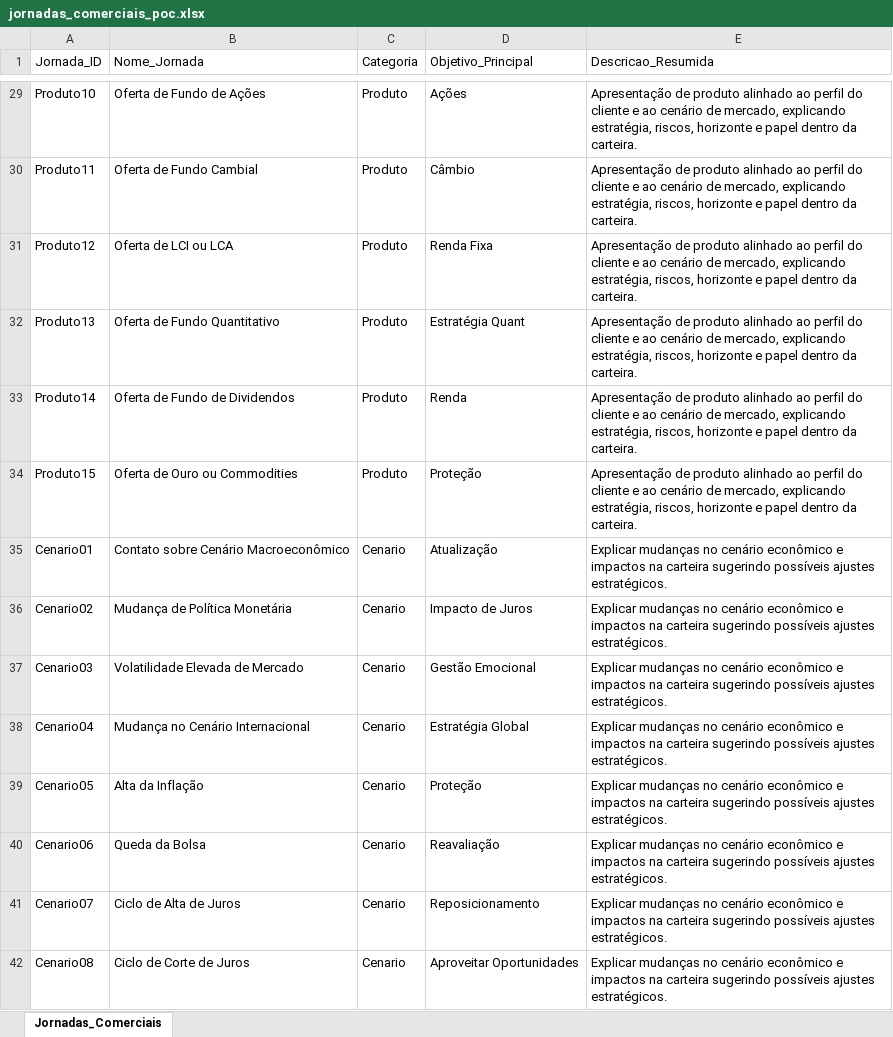
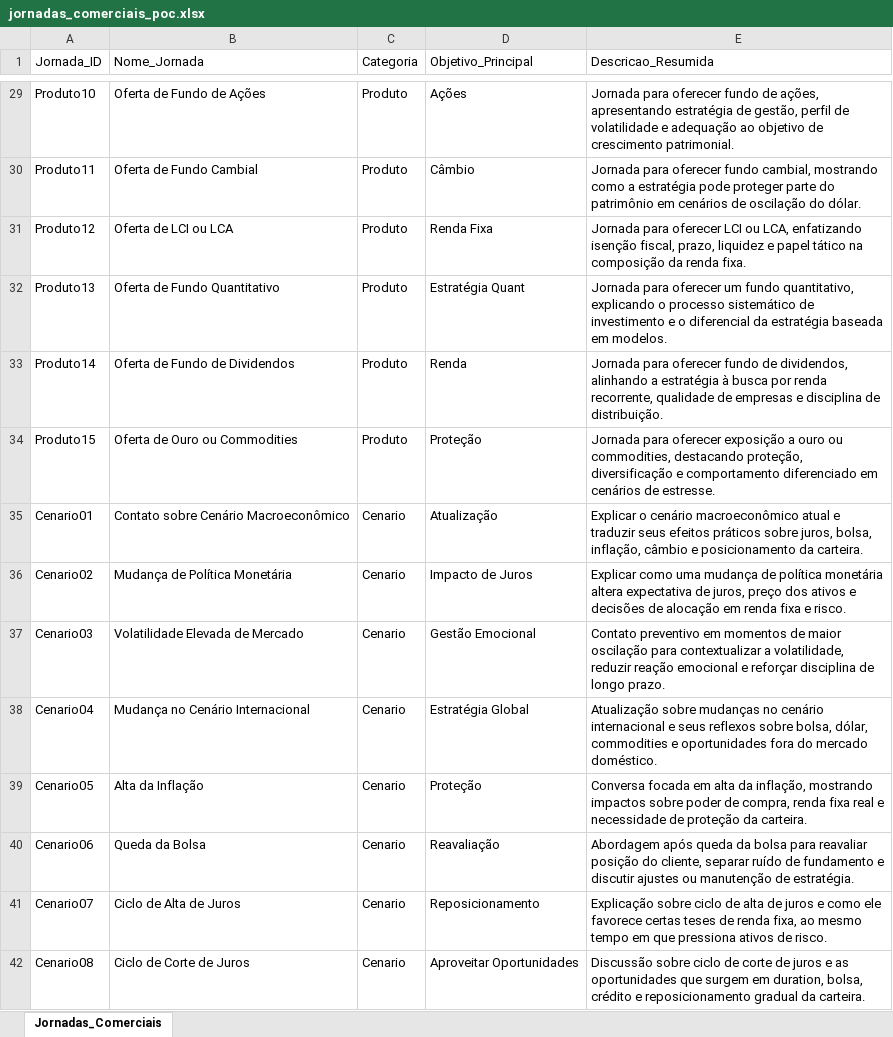
Before and after one commit to guto0604/AssessorAAAI, an Excel workbook: data/jornadas_comerciais_poc.xlsx, sheet Jornadas_Comerciais, drawn as a sheet; only a part is shown, gaps mark what is left out; values as stored, in another font and other column widths than the file's, no borders; the diff covers the shown part only; the diff names each change by its address in the sheet, - before the commit and + after, or states it on an @@ line.

Commit message:
ajuste leitura parquet e alteracao descrição de jornadas

```diff
--- a/data/jornadas_comerciais_poc.xlsx (sheet Jornadas_Comerciais)
+++ b/data/jornadas_comerciais_poc.xlsx (sheet Jornadas_Comerciais)
-E29 (Descricao_Resumida): Apresentação de produto alinhado ao perfil do cliente e ao cenário de mercado, explicando estratégia, riscos, horizonte e papel dentro da carteira.
+E29 (Descricao_Resumida): Jornada para oferecer fundo de ações, apresentando estratégia de gestão, perfil de volatilidade e adequação ao objetivo de crescimento patrimonial.
-E30 (Descricao_Resumida): Apresentação de produto alinhado ao perfil do cliente e ao cenário de mercado, explicando estratégia, riscos, horizonte e papel dentro da carteira.
+E30 (Descricao_Resumida): Jornada para oferecer fundo cambial, mostrando como a estratégia pode proteger parte do patrimônio em cenários de oscilação do dólar.
-E31 (Descricao_Resumida): Apresentação de produto alinhado ao perfil do cliente e ao cenário de mercado, explicando estratégia, riscos, horizonte e papel dentro da carteira.
+E31 (Descricao_Resumida): Jornada para oferecer LCI ou LCA, enfatizando isenção fiscal, prazo, liquidez e papel tático na composição da renda fixa.
-E32 (Descricao_Resumida): Apresentação de produto alinhado ao perfil do cliente e ao cenário de mercado, explicando estratégia, riscos, horizonte e papel dentro da carteira.
+E32 (Descricao_Resumida): Jornada para oferecer um fundo quantitativo, explicando o processo sistemático de investimento e o diferencial da estratégia baseada em modelos.
-E33 (Descricao_Resumida): Apresentação de produto alinhado ao perfil do cliente e ao cenário de mercado, explicando estratégia, riscos, horizonte e papel dentro da carteira.
+E33 (Descricao_Resumida): Jornada para oferecer fundo de dividendos, alinhando a estratégia à busca por renda recorrente, qualidade de empresas e disciplina de distribuição.
-E34 (Descricao_Resumida): Apresentação de produto alinhado ao perfil do cliente e ao cenário de mercado, explicando estratégia, riscos, horizonte e papel dentro da carteira.
+E34 (Descricao_Resumida): Jornada para oferecer exposição a ouro ou commodities, destacando proteção, diversificação e comportamento diferenciado em cenários de estresse.
-E35 (Descricao_Resumida): Explicar mudanças no cenário econômico e impactos na carteira sugerindo possíveis ajustes estratégicos.
+E35 (Descricao_Resumida): Explicar o cenário macroeconômico atual e traduzir seus efeitos práticos sobre juros, bolsa, inflação, câmbio e posicionamento da carteira.
-E36 (Descricao_Resumida): Explicar mudanças no cenário econômico e impactos na carteira sugerindo possíveis ajustes estratégicos.
+E36 (Descricao_Resumida): Explicar como uma mudança de política monetária altera expectativa de juros, preço dos ativos e decisões de alocação em renda fixa e risco.
-E37 (Descricao_Resumida): Explicar mudanças no cenário econômico e impactos na carteira sugerindo possíveis ajustes estratégicos.
+E37 (Descricao_Resumida): Contato preventivo em momentos de maior oscilação para contextualizar a volatilidade, reduzir reação emocional e reforçar disciplina de longo prazo.
-E38 (Descricao_Resumida): Explicar mudanças no cenário econômico e impactos na carteira sugerindo possíveis ajustes estratégicos.
+E38 (Descricao_Resumida): Atualização sobre mudanças no cenário internacional e seus reflexos sobre bolsa, dólar, commodities e oportunidades fora do mercado doméstico.
-E39 (Descricao_Resumida): Explicar mudanças no cenário econômico e impactos na carteira sugerindo possíveis ajustes estratégicos.
+E39 (Descricao_Resumida): Conversa focada em alta da inflação, mostrando impactos sobre poder de compra, renda fixa real e necessidade de proteção da carteira.
-E40 (Descricao_Resumida): Explicar mudanças no cenário econômico e impactos na carteira sugerindo possíveis ajustes estratégicos.
+E40 (Descricao_Resumida): Abordagem após queda da bolsa para reavaliar posição do cliente, separar ruído de fundamento e discutir ajustes ou manutenção de estratégia.
-E41 (Descricao_Resumida): Explicar mudanças no cenário econômico e impactos na carteira sugerindo possíveis ajustes estratégicos.
+E41 (Descricao_Resumida): Explicação sobre ciclo de alta de juros e como ele favorece certas teses de renda fixa, ao mesmo tempo em que pressiona ativos de risco.
-E42 (Descricao_Resumida): Explicar mudanças no cenário econômico e impactos na carteira sugerindo possíveis ajustes estratégicos.
+E42 (Descricao_Resumida): Discussão sobre ciclo de corte de juros e as oportunidades que surgem em duration, bolsa, crédito e reposicionamento gradual da carteira.
```
Also changed, not shown: 64 edited cells elsewhere in this sheet, 1 other file.
